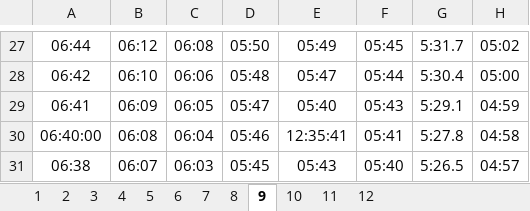
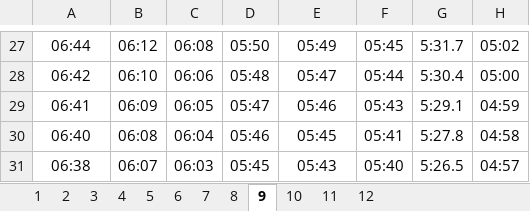
Before and after one commit to AdiSegev/MevoChoronCalendar, an Excel workbook: tables/tables.xlsx, sheet 9, drawn as a sheet; only a part is shown, gaps mark what is left out; values as stored, in another font and other column widths than the file's, no borders; charts and pictures not drawn; the diff names each change by its address in the sheet, - before the commit and + after, or states it on an @@ line.

```diff
--- a/tables/tables.xlsx (sheet 9)
+++ b/tables/tables.xlsx (sheet 9)
-E29: 05:40
+E29: 05:46
-A30: 06:40:00
+A30: 06:40
-E30: 12:35:41
+E30: 05:45
```
Also changed, not shown: sheet 5, sheet 7, sheet 4, 3 other files.
